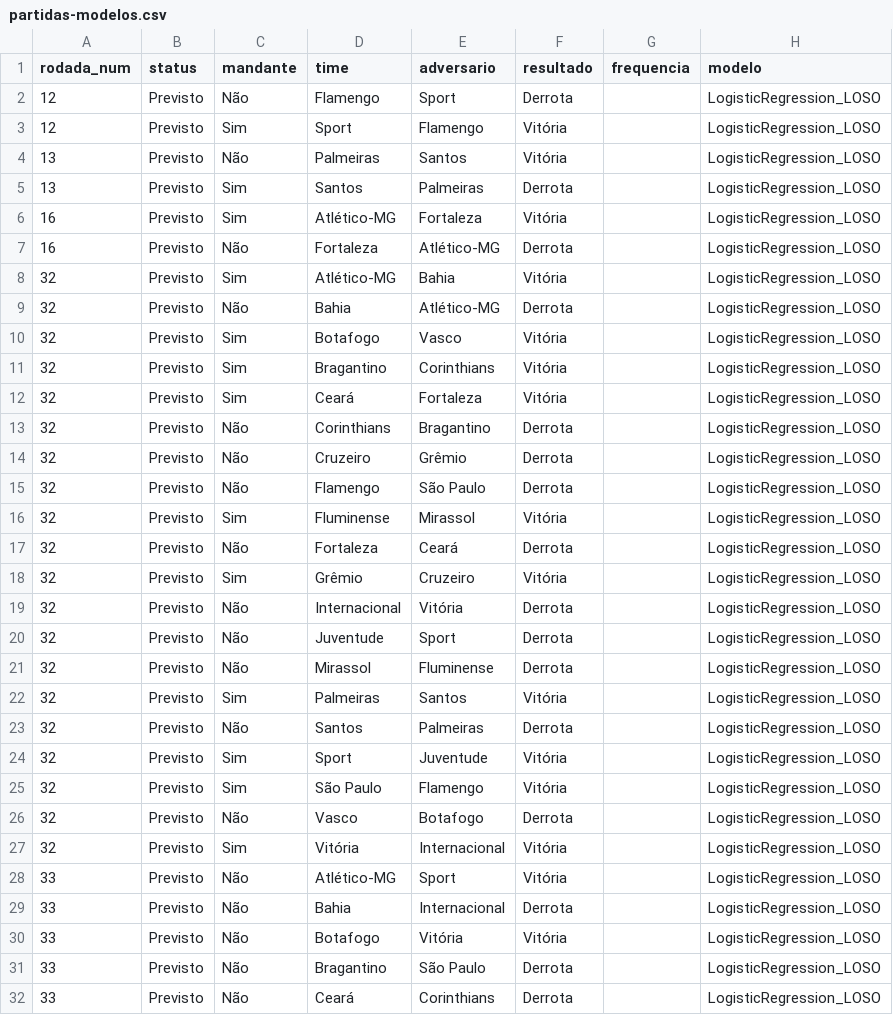
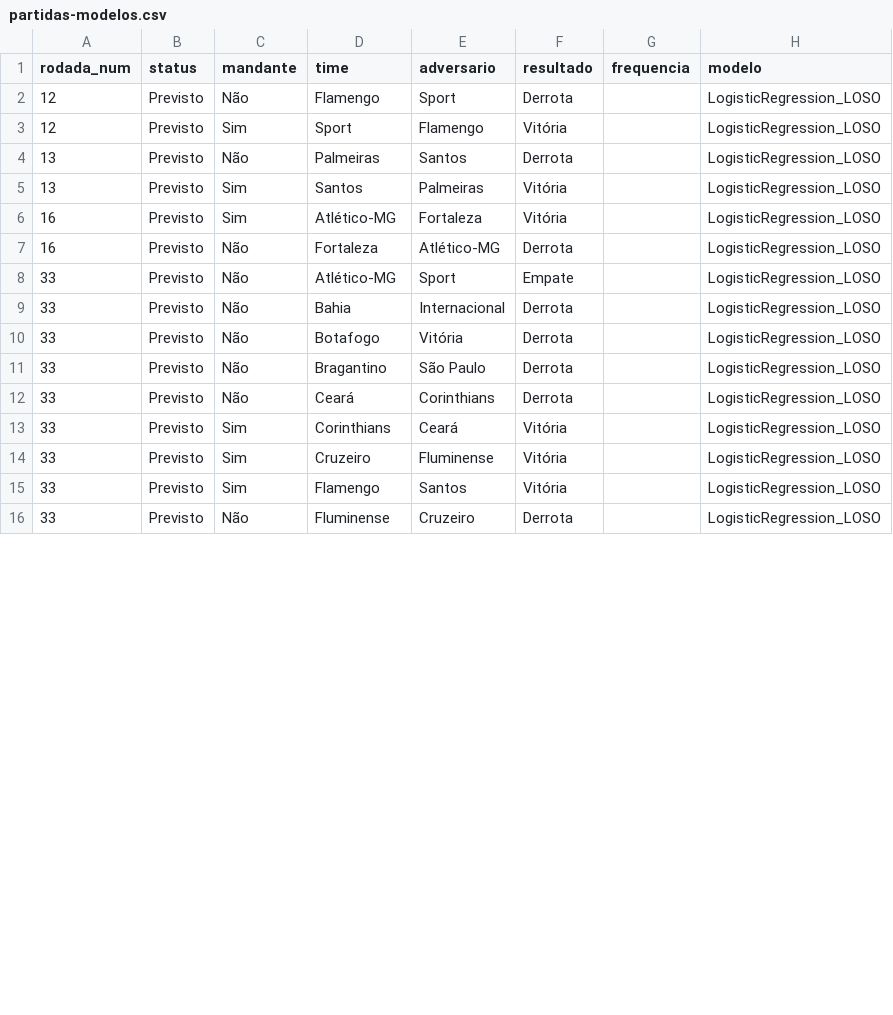
Before and after one commit to betoschneider/brasileirao, a CSV file: app/partidas-modelos.csv, drawn as a sheet; only a part is shown; the shorter side is filled out with more unchanged rows; the diff covers the shown part only.

```diff
--- a/app/partidas-modelos.csv
+++ b/app/partidas-modelos.csv
@@ -3,29 +3,9 @@ rodada_num,status,mandante,time,adversario,resultado,frequencia,modelo
 12,Previsto,Sim,Sport,Flamengo,Vitória,,LogisticRegression_LOSO
-13,Previsto,Não,Palmeiras,Santos,Vitória,,LogisticRegression_LOSO
-13,Previsto,Sim,Santos,Palmeiras,Derrota,,LogisticRegression_LOSO
+13,Previsto,Não,Palmeiras,Santos,Derrota,,LogisticRegression_LOSO
+13,Previsto,Sim,Santos,Palmeiras,Vitória,,LogisticRegression_LOSO
 16,Previsto,Sim,Atlético-MG,Fortaleza,Vitória,,LogisticRegression_LOSO
 16,Previsto,Não,Fortaleza,Atlético-MG,Derrota,,LogisticRegression_LOSO
-32,Previsto,Sim,Atlético-MG,Bahia,Vitória,,LogisticRegression_LOSO
-32,Previsto,Não,Bahia,Atlético-MG,Derrota,,LogisticRegression_LOSO
-32,Previsto,Sim,Botafogo,Vasco,Vitória,,LogisticRegression_LOSO
-32,Previsto,Sim,Bragantino,Corinthians,Vitória,,LogisticRegression_LOSO
-32,Previsto,Sim,Ceará,Fortaleza,Vitória,,LogisticRegression_LOSO
-32,Previsto,Não,Corinthians,Bragantino,Derrota,,LogisticRegression_LOSO
-32,Previsto,Não,Cruzeiro,Grêmio,Derrota,,LogisticRegression_LOSO
-32,Previsto,Não,Flamengo,São Paulo,Derrota,,LogisticRegression_LOSO
-32,Previsto,Sim,Fluminense,Mirassol,Vitória,,LogisticRegression_LOSO
-32,Previsto,Não,Fortaleza,Ceará,Derrota,,LogisticRegression_LOSO
-32,Previsto,Sim,Grêmio,Cruzeiro,Vitória,,LogisticRegression_LOSO
-32,Previsto,Não,Internacional,Vitória,Derrota,,LogisticRegression_LOSO
-32,Previsto,Não,Juventude,Sport,Derrota,,LogisticRegression_LOSO
-32,Previsto,Não,Mirassol,Fluminense,Derrota,,LogisticRegression_LOSO
-32,Previsto,Sim,Palmeiras,Santos,Vitória,,LogisticRegression_LOSO
-32,Previsto,Não,Santos,Palmeiras,Derrota,,LogisticRegression_LOSO
-32,Previsto,Sim,Sport,Juventude,Vitória,,LogisticRegression_LOSO
-32,Previsto,Sim,São Paulo,Flamengo,Vitória,,LogisticRegression_LOSO
-32,Previsto,Não,Vasco,Botafogo,Derrota,,LogisticRegression_LOSO
-32,Previsto,Sim,Vitória,Internacional,Vitória,,LogisticRegression_LOSO
-33,Previsto,Não,Atlético-MG,Sport,Vitória,,LogisticRegression_LOSO
+33,Previsto,Não,Atlético-MG,Sport,Empate,,LogisticRegression_LOSO
 33,Previsto,Não,Bahia,Internacional,Derrota,,LogisticRegression_LOSO
-33,Previsto,Não,Botafogo,Vitória,Vitória,,LogisticRegression_LOSO
+33,Previsto,Não,Botafogo,Vitória,Derrota,,LogisticRegression_LOSO
 33,Previsto,Não,Bragantino,São Paulo,Derrota,,LogisticRegression_LOSO
```
Also changed, not shown: 25 edited cells elsewhere in this file, app/tabela-evolucao-modelos.csv, app/times-stats.csv, 1 other file.
